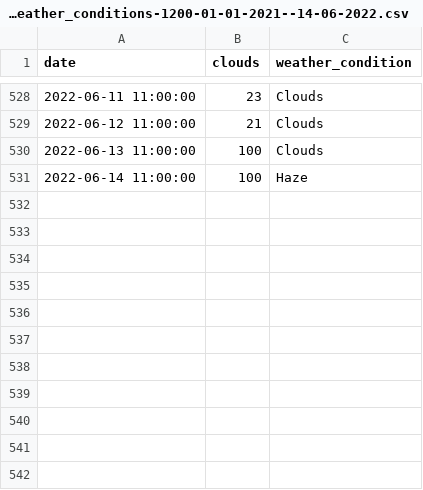
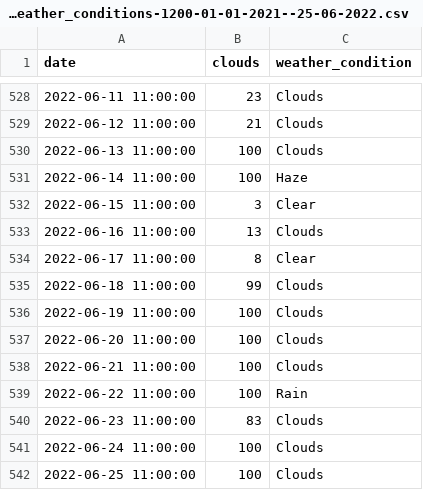
Before and after one commit to IanPD97/Evapotranspiration-Prediction-2022, a CSV file: data_processing/data/pudahuel_weather_conditions-1200-01-01-2021--25-06-2022.csv (was data_processing/data/pudahuel_weather_conditions-1200-01-01-2021--14-06-2022.csv), drawn as a sheet; only a part is shown, gaps mark what is left out; the diff names each change by its address in the sheet, - before the commit and + after, or states it on an @@ line.

```diff
--- a/data_processing/data/pudahuel_weather_conditions-1200-01-01-2021--14-06-2022.csv
+++ b/data_processing/data/pudahuel_weather_conditions-1200-01-01-2021--25-06-2022.csv
+row 532: 2022-06-15 11:00:00 | 3 | Clear
+row 533: 2022-06-16 11:00:00 | 13 | Clouds
+row 534: 2022-06-17 11:00:00 | 8 | Clear
+row 535: 2022-06-18 11:00:00 | 99 | Clouds
+row 536: 2022-06-19 11:00:00 | 100 | Clouds
+row 537: 2022-06-20 11:00:00 | 100 | Clouds
+row 538: 2022-06-21 11:00:00 | 100 | Clouds
+row 539: 2022-06-22 11:00:00 | 100 | Rain
+row 540: 2022-06-23 11:00:00 | 83 | Clouds
+row 541: 2022-06-24 11:00:00 | 100 | Clouds
+row 542: 2022-06-25 11:00:00 | 100 | Clouds
```
Also changed, not shown: 18 other files.
